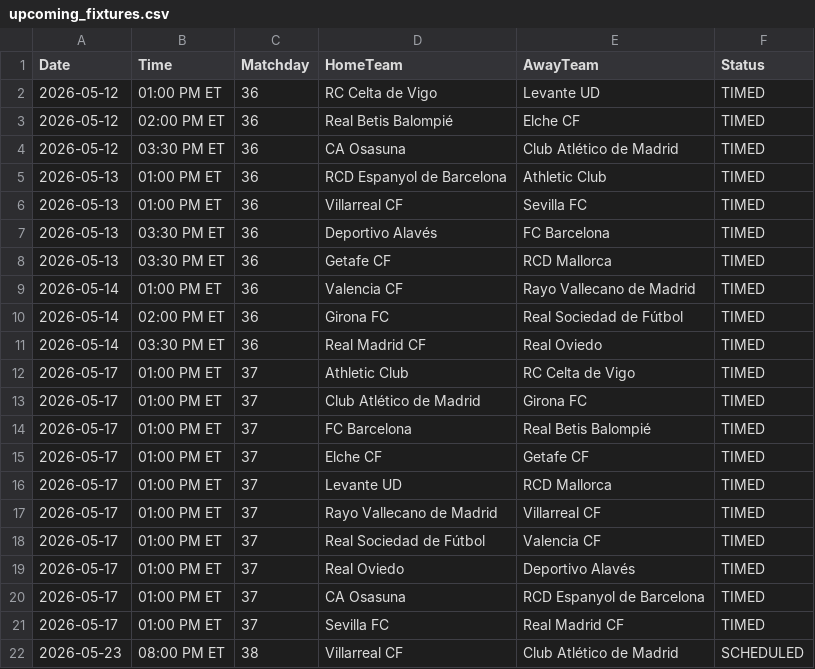
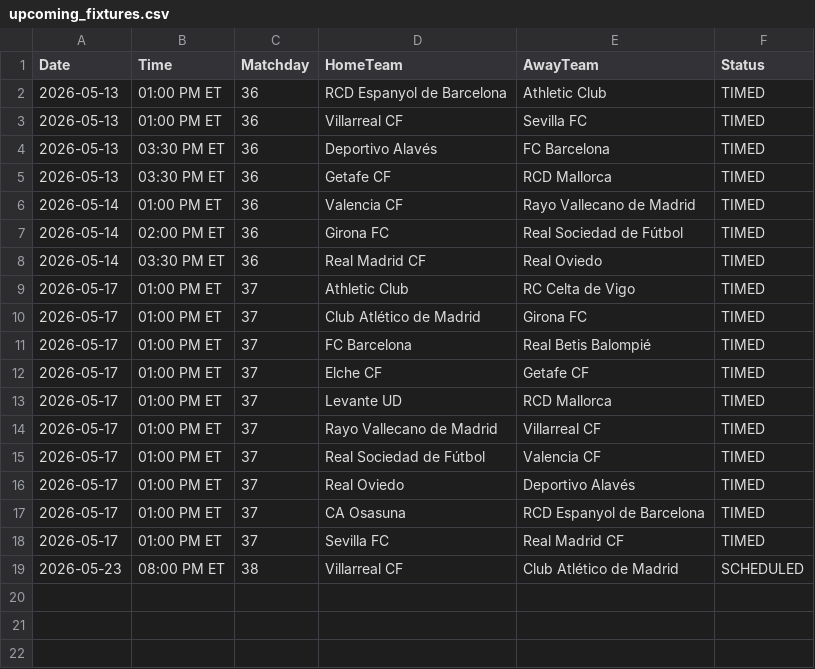
Before and after one commit to gmalbert/la-liga, a CSV file: data_files/upcoming_fixtures.csv, drawn as a sheet.

```diff
--- a/data_files/upcoming_fixtures.csv
+++ b/data_files/upcoming_fixtures.csv
@@ -1,5 +1,2 @@
 Date,Time,Matchday,HomeTeam,AwayTeam,Status
-2026-05-12,01:00 PM ET,36,RC Celta de Vigo,Levante UD,TIMED
-2026-05-12,02:00 PM ET,36,Real Betis Balompié,Elche CF,TIMED
-2026-05-12,03:30 PM ET,36,CA Osasuna,Club Atlético de Madrid,TIMED
 2026-05-13,01:00 PM ET,36,RCD Espanyol de Barcelona,Athletic Club,TIMED
```
Also changed, not shown: data_files/raw/match_weather.csv, data_files/raw/odds.csv, 3 other files.
